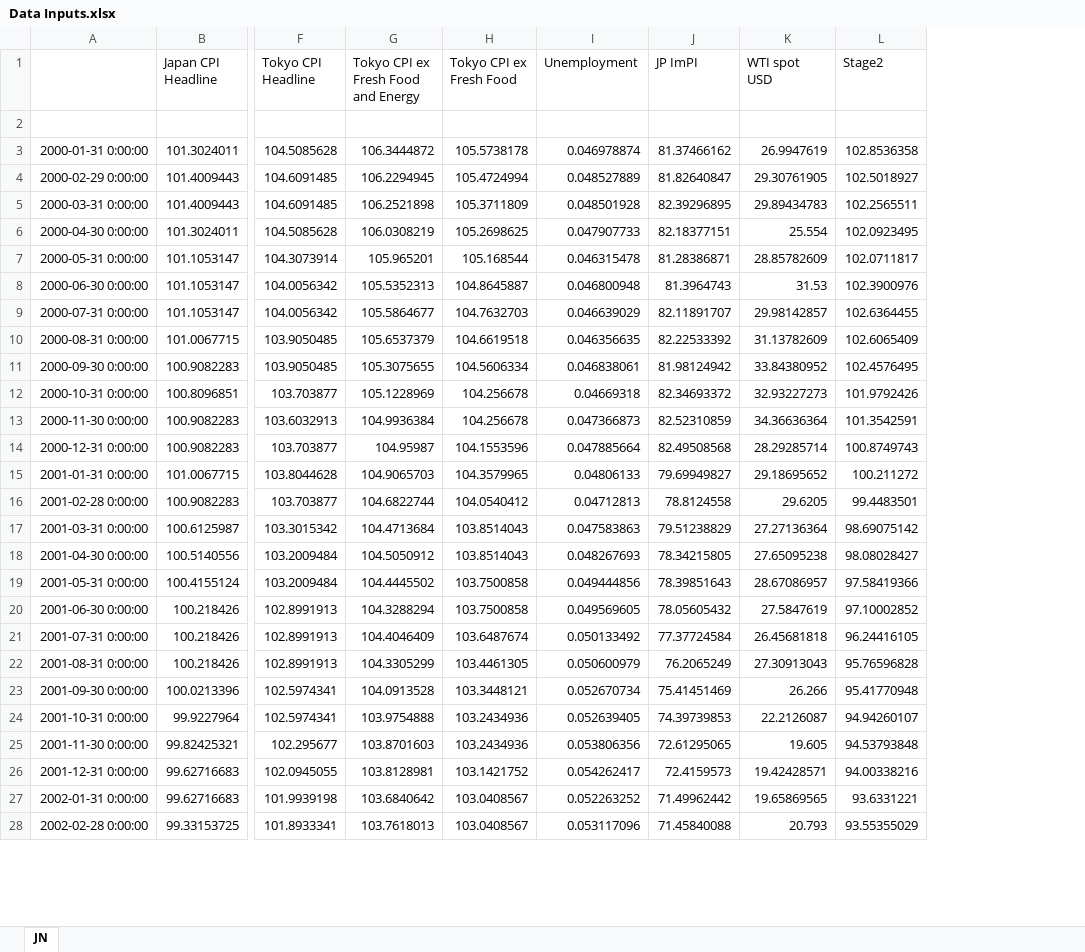
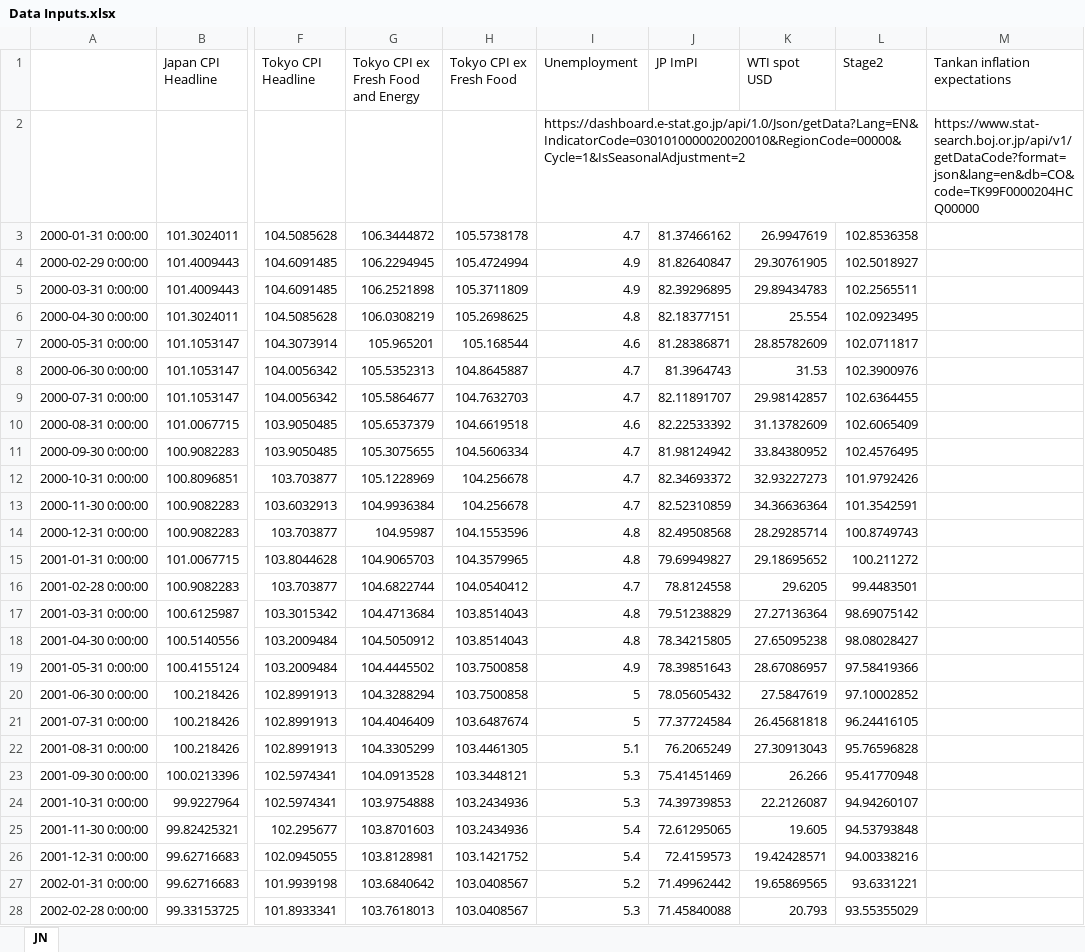
Before and after one commit to jonesmw11/michaelwjones, an Excel workbook: macro-work/JP/Inflation Model/Data Inputs.xlsx, sheet JN, drawn as a sheet; only a part is shown, gaps mark what is left out; values as stored, in another font and other column widths than the file's, no borders; rows hold the shown columns only; the diff covers the shown part only; the diff names each change by its address in the sheet, - before the commit and + after, or states it on an @@ line.

```diff
--- a/macro-work/JP/Inflation Model/Data Inputs.xlsx (sheet JN)
+++ b/macro-work/JP/Inflation Model/Data Inputs.xlsx (sheet JN)
+column M (Tankan inflation expectations), row 2: https://www.stat-search.boj.or.jp/api/v1/getDataCode?format=json&lang=en&db=CO&code=TK99F0000204HCQ00000
-row 2: (empty)
+row 2:  |  |  |  |  | https://dashboard.e-stat.go.jp/api/1.0/Json/getData?Lang=EN&IndicatorCode=0301010000020020010&RegionCode=00000&Cycle=1&IsSeasonalAdjustment=2 |  |  |  | https://www.stat-search.boj.or.jp/api/v1/getDataCode?format=json&lang=en&db=CO&code=TK99F0000204HCQ00000
-I3 (Unemployment): 0.046978874
+I3 (Unemployment): 4.7
-I4 (Unemployment): 0.048527889
+I4 (Unemployment): 4.9
-I5 (Unemployment): 0.048501928
+I5 (Unemployment): 4.9
-I6 (Unemployment): 0.047907733
+I6 (Unemployment): 4.8
-I7 (Unemployment): 0.046315478
+I7 (Unemployment): 4.6
-I8 (Unemployment): 0.046800948
+I8 (Unemployment): 4.7
-I9 (Unemployment): 0.046639029
+I9 (Unemployment): 4.7
-I10 (Unemployment): 0.046356635
+I10 (Unemployment): 4.6
-I11 (Unemployment): 0.046838061
+I11 (Unemployment): 4.7
-I12 (Unemployment): 0.04669318
+I12 (Unemployment): 4.7
-I13 (Unemployment): 0.047366873
+I13 (Unemployment): 4.7
-I14 (Unemployment): 0.047885664
+I14 (Unemployment): 4.8
-I15 (Unemployment): 0.04806133
+I15 (Unemployment): 4.8
-I16 (Unemployment): 0.04712813
+I16 (Unemployment): 4.7
-I17 (Unemployment): 0.047583863
+I17 (Unemployment): 4.8
-I18 (Unemployment): 0.048267693
+I18 (Unemployment): 4.8
-I19 (Unemployment): 0.049444856
+I19 (Unemployment): 4.9
-I20 (Unemployment): 0.049569605
+I20 (Unemployment): 5
-I21 (Unemployment): 0.050133492
+I21 (Unemployment): 5
-I22 (Unemployment): 0.050600979
+I22 (Unemployment): 5.1
-I23 (Unemployment): 0.052670734
+I23 (Unemployment): 5.3
-I24 (Unemployment): 0.052639405
+I24 (Unemployment): 5.3
-I25 (Unemployment): 0.053806356
+I25 (Unemployment): 5.4
-I26 (Unemployment): 0.054262417
+I26 (Unemployment): 5.4
-I27 (Unemployment): 0.052263252
+I27 (Unemployment): 5.2
-I28 (Unemployment): 0.053117096
+I28 (Unemployment): 5.3
```
Also changed, not shown: 293 edited cells elsewhere in this sheet, 16 other files.
